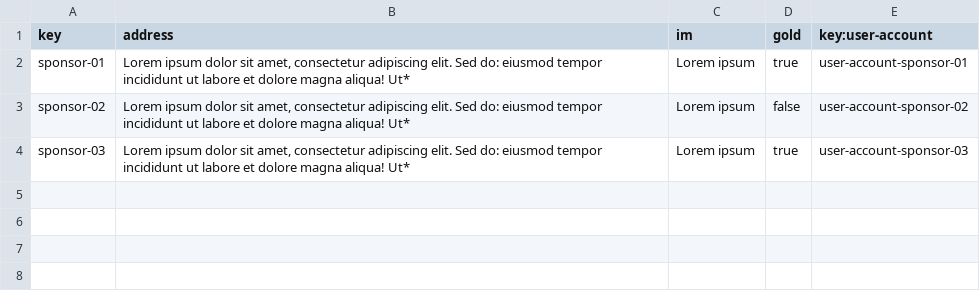
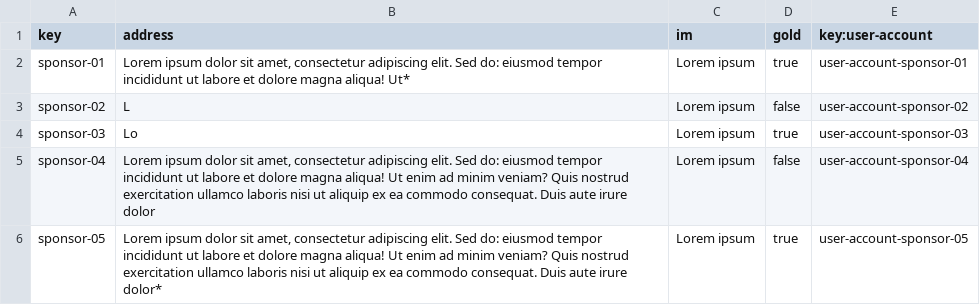
Before and after one commit to G063/Acme-Starters-C, a CSV file: src/main/resources/WEB-INF/data/sample/batch-01/sponsor.csv, drawn as a sheet.

```diff
--- a/src/main/resources/WEB-INF/data/sample/batch-01/sponsor.csv
+++ b/src/main/resources/WEB-INF/data/sample/batch-01/sponsor.csv
@@ -2,3 +2,5 @@ key,address,im,gold,key:user-account
 sponsor-01,"Lorem ipsum dolor sit amet, consectetur adipiscing elit. Sed do: eiusmod tempor incididunt ut labore et dolore magna aliqua! Ut*",Lorem ipsum,true,user-account-sponsor-01
-sponsor-02,"Lorem ipsum dolor sit amet, consectetur adipiscing elit. Sed do: eiusmod tempor incididunt ut labore et dolore magna aliqua! Ut*",Lorem ipsum,false,user-account-sponsor-02
-sponsor-03,"Lorem ipsum dolor sit amet, consectetur adipiscing elit. Sed do: eiusmod tempor incididunt ut labore et dolore magna aliqua! Ut*",Lorem ipsum,true,user-account-sponsor-03
+sponsor-02,L,Lorem ipsum,false,user-account-sponsor-02
+sponsor-03,Lo,Lorem ipsum,true,user-account-sponsor-03
+sponsor-04,"Lorem ipsum dolor sit amet, consectetur adipiscing elit. Sed do: eiusmod tempor incididunt ut labore et dolore magna aliqua! Ut enim ad minim veniam? Quis nostrud exercitation ullamco laboris nisi ut aliquip ex ea commodo consequat. Duis aute irure dolor",Lorem ipsum,false,user-account-sponsor-04
+sponsor-05,"Lorem ipsum dolor sit amet, consectetur adipiscing elit. Sed do: eiusmod tempor incididunt ut labore et dolore magna aliqua! Ut enim ad minim veniam? Quis nostrud exercitation ullamco laboris nisi ut aliquip ex ea commodo consequat. Duis aute irure dolor*",Lorem ipsum,true,user-account-sponsor-05
```
Also changed, not shown: src/main/resources/WEB-INF/data/errata/batch-01/donation.csv, src/main/resources/WEB-INF/data/errata/batch-01/sponsor.csv, 4 other files.
